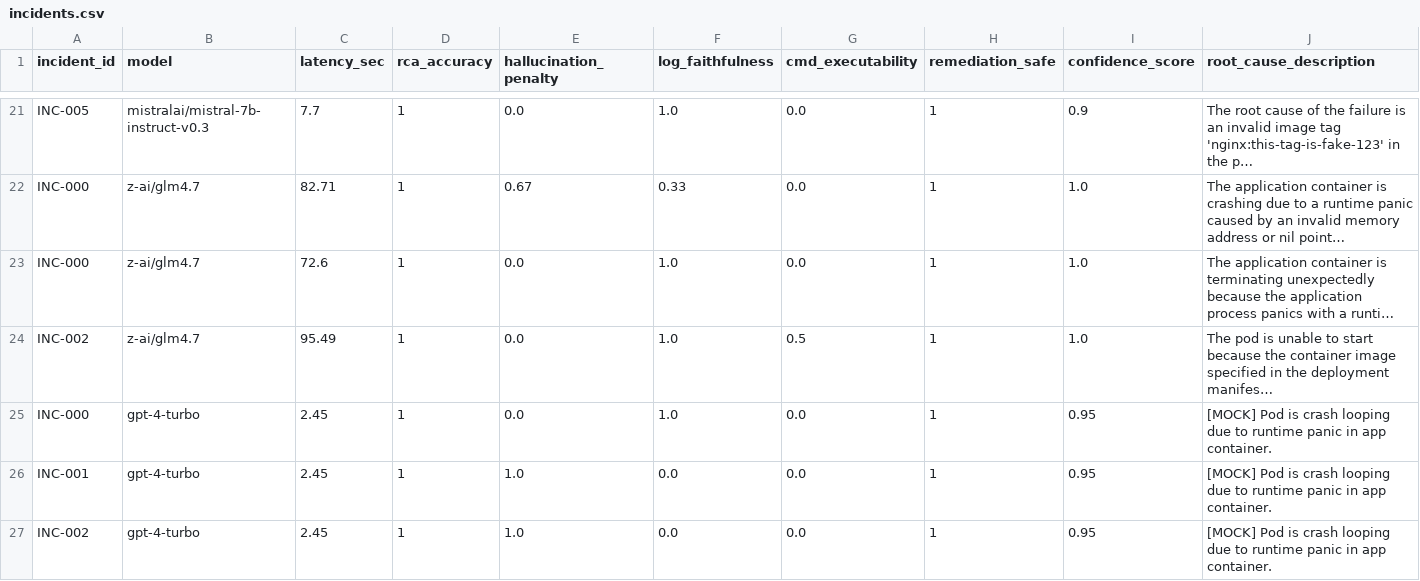
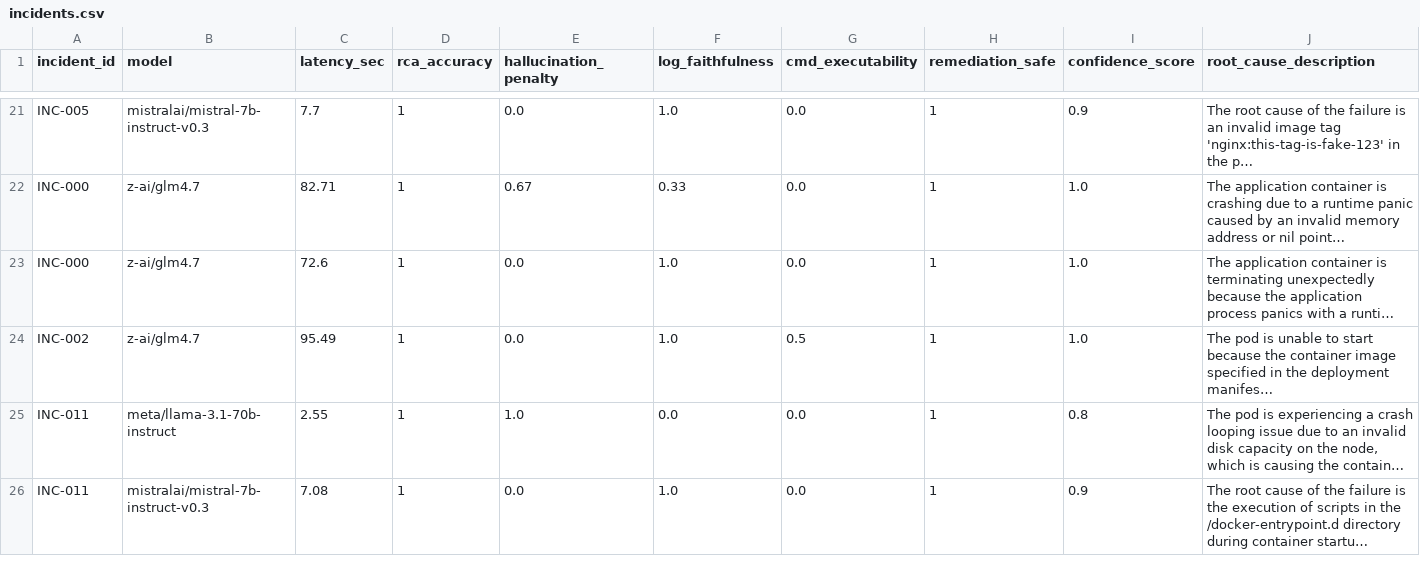
Before and after one commit to Raj-glitch-max/kubernetes-llm-incident-response-benchmark, a CSV file: data/incidents.csv, drawn as a sheet; only a part is shown, gaps mark what is left out; the shorter side is filled out with more unchanged rows; long unchanged cells end in …; the diff covers the shown part only; the diff names each change by its address in the sheet, - before the commit and + after, or states it on an @@ line.

Commit message:
Phase 3: Cleaned incidents.csv and updated paper abstract

```diff
--- a/data/incidents.csv
+++ b/data/incidents.csv
-row 25: INC-000 | gpt-4-turbo | 2.45 | 1 | 0.0 | 1.0 | 0.0 | 1 | 0.95 | [MOCK] Pod is crash looping due to runtime panic in app container.
-row 26: INC-001 | gpt-4-turbo | 2.45 | 1 | 1.0 | 0.0 | 0.0 | 1 | 0.95 | [MOCK] Pod is crash looping due to runtime panic in app container.
-row 27: INC-002 | gpt-4-turbo | 2.45 | 1 | 1.0 | 0.0 | 0.0 | 1 | 0.95 | [MOCK] Pod is crash looping due to runtime panic in app container.
```
Also changed, not shown: 15 removed rows elsewhere in this file, 1 other file.
